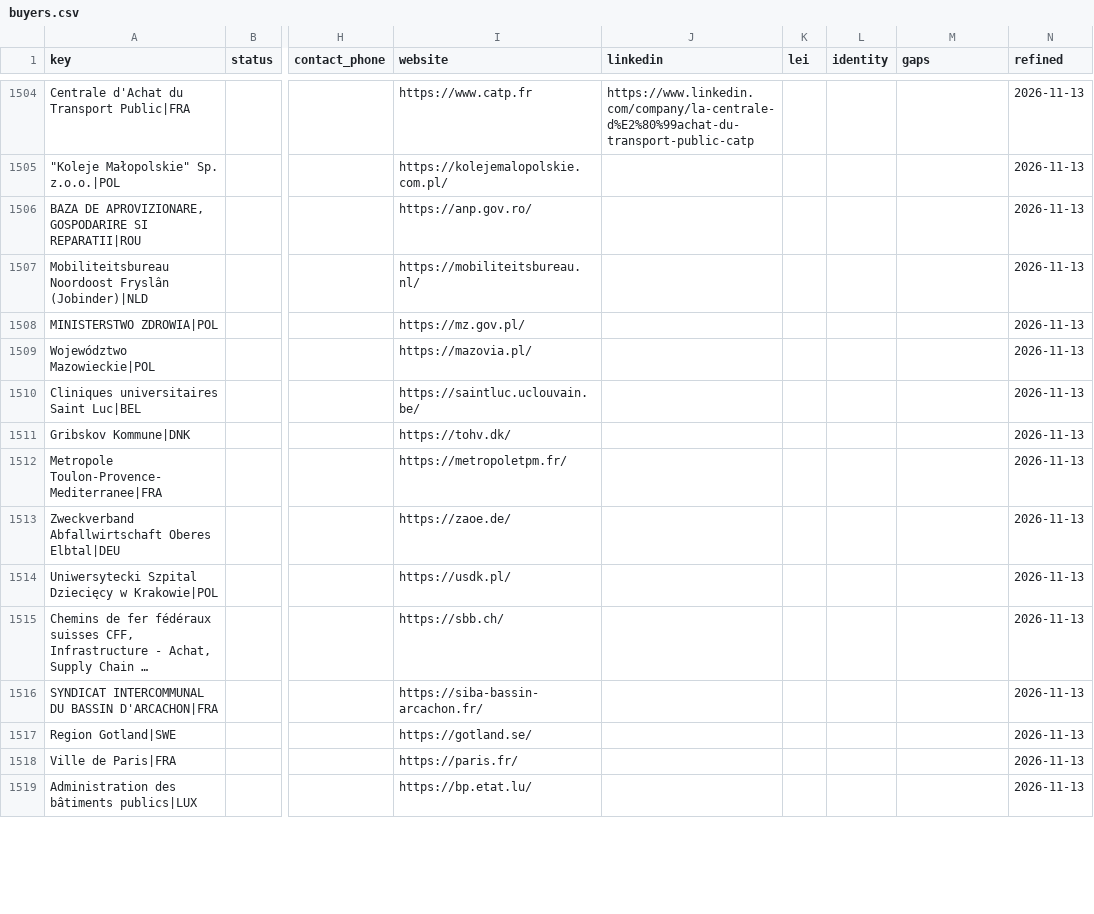
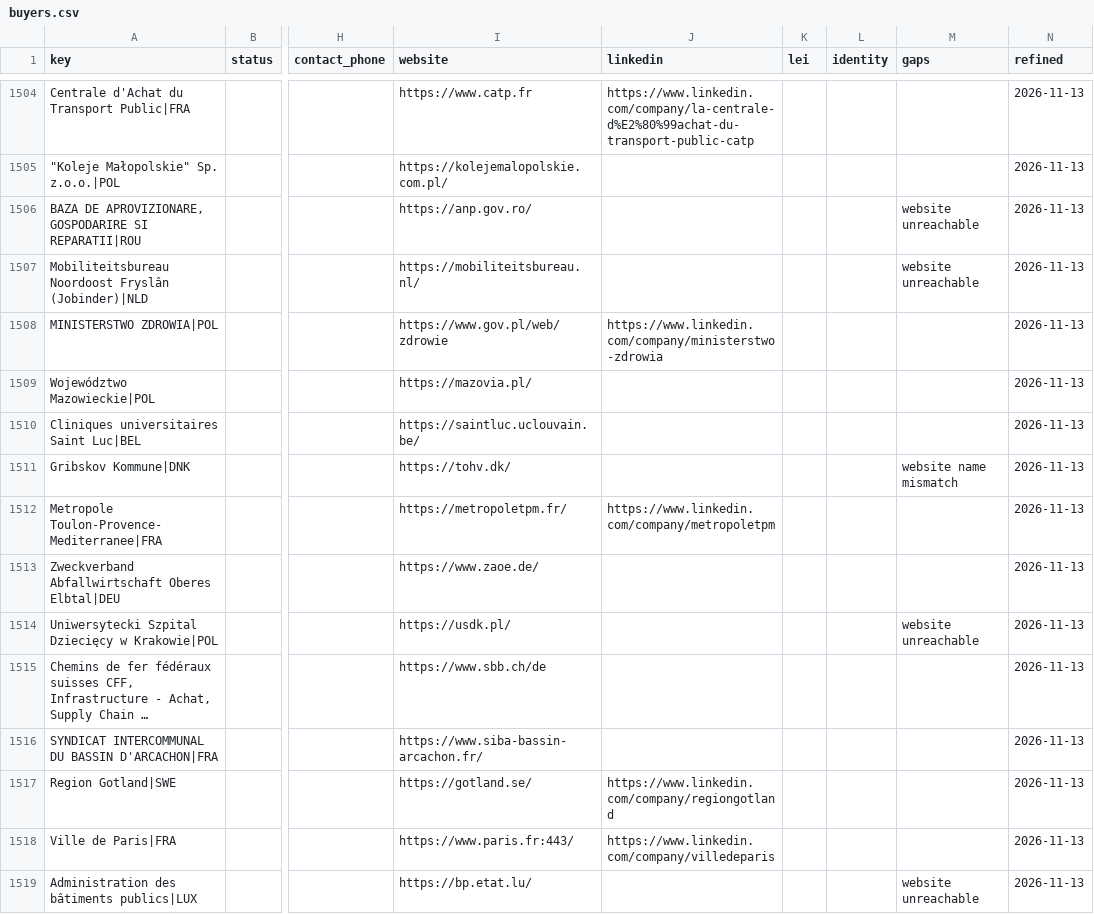
Before and after one commit to etaram/commodity-feeder, a CSV file: data/leads/refined/buyers.csv, drawn as a sheet; only a part is shown, gaps mark what is left out; long unchanged cells end in …; the diff covers the shown part only; the diff names each change by its address in the sheet, - before the commit and + after, or states it on an @@ line.

```diff
--- a/data/leads/refined/buyers.csv
+++ b/data/leads/refined/buyers.csv
-M1506:M1507 (gaps): (empty)
+M1506:M1507 (gaps): website unreachable
-I1508 (website): https://mz.gov.pl/
+I1508 (website): https://www.gov.pl/web/zdrowie
-J1508 (linkedin): (empty)
+J1508 (linkedin): https://www.linkedin.com/company/ministerstwo-zdrowia
-M1511 (gaps): (empty)
+M1511 (gaps): website name mismatch
-J1512 (linkedin): (empty)
+J1512 (linkedin): https://www.linkedin.com/company/metropoletpm
-I1513 (website): https://zaoe.de/
+I1513 (website): https://www.zaoe.de/
-M1514 (gaps): (empty)
+M1514 (gaps): website unreachable
-I1515 (website): https://sbb.ch/
+I1515 (website): https://www.sbb.ch/de
-I1516 (website): https://siba-bassin-arcachon.fr/
+I1516 (website): https://www.siba-bassin-arcachon.fr/
-J1517 (linkedin): (empty)
+J1517 (linkedin): https://www.linkedin.com/company/regiongotland
-I1518 (website): https://paris.fr/
+I1518 (website): https://www.paris.fr:443/
-J1518 (linkedin): (empty)
+J1518 (linkedin): https://www.linkedin.com/company/villedeparis
-M1519 (gaps): (empty)
+M1519 (gaps): website unreachable
```
Also changed, not shown: 161 edited cells elsewhere in this file, data/leads/refined/accounts.csv, data/leads/refined/importers.csv, 3 other files.
